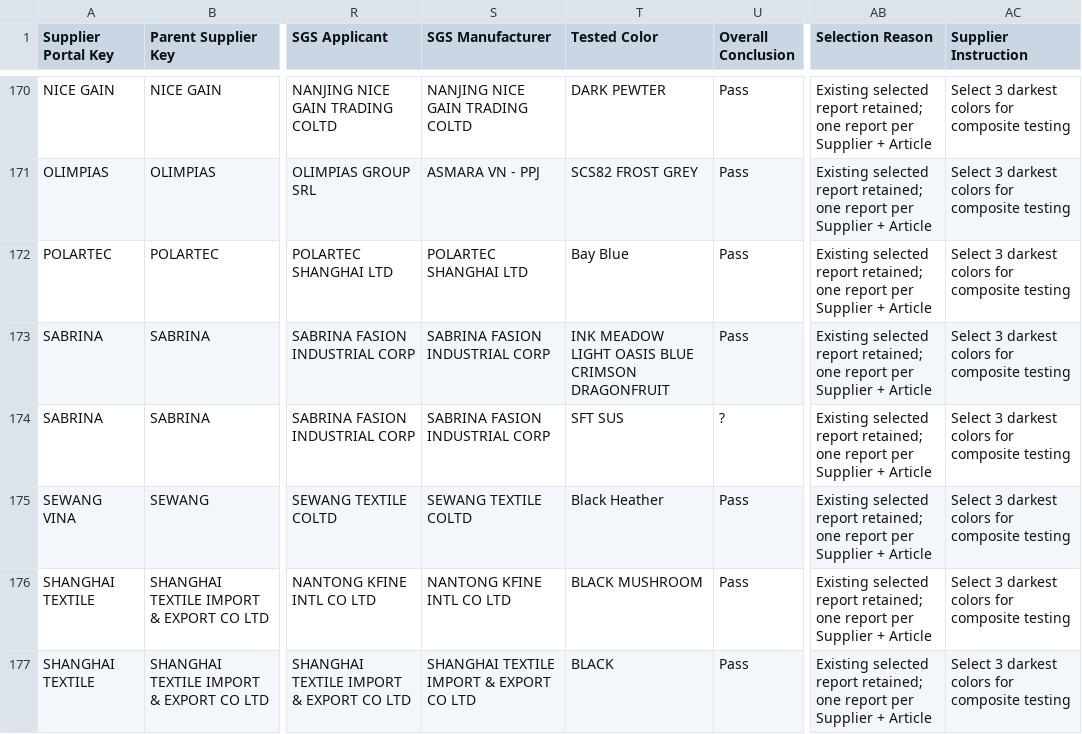
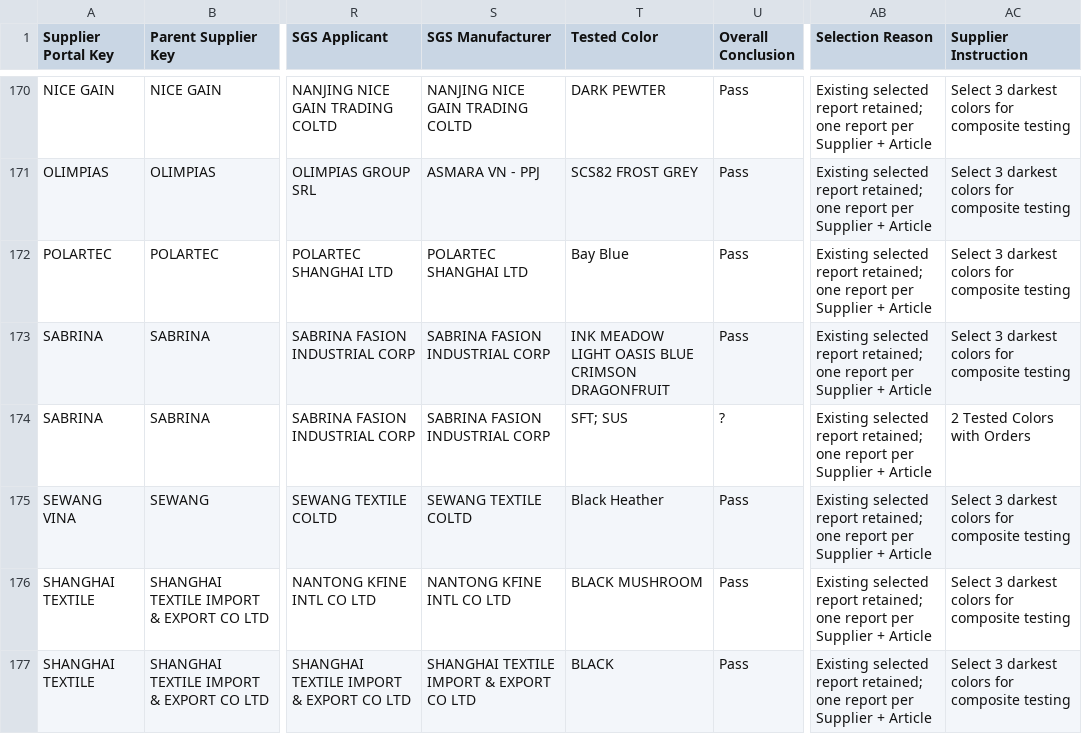
Before and after one commit to chihyang1/vuori-compliance-dashboard, a CSV file: Fabric Records Master.csv, drawn as a sheet; only a part is shown, gaps mark what is left out; the diff names each change by its address in the sheet, - before the commit and + after, or states it on an @@ line.

Commit message:
Add files via upload

```diff
--- a/Fabric Records Master.csv
+++ b/Fabric Records Master.csv
-T174 (Tested Color): SFT SUS
+T174 (Tested Color): SFT; SUS
-AC174 (Supplier Instruction): Select 3 darkest colors for composite testing
+AC174 (Supplier Instruction): 2 Tested Colors with Orders
```
